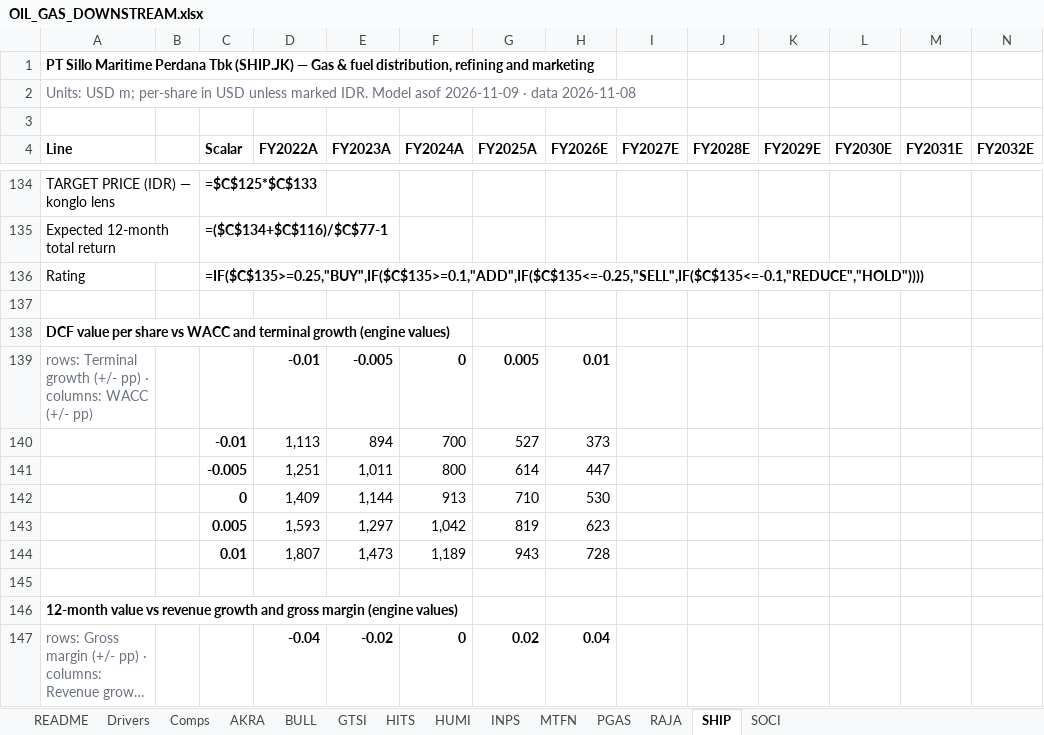
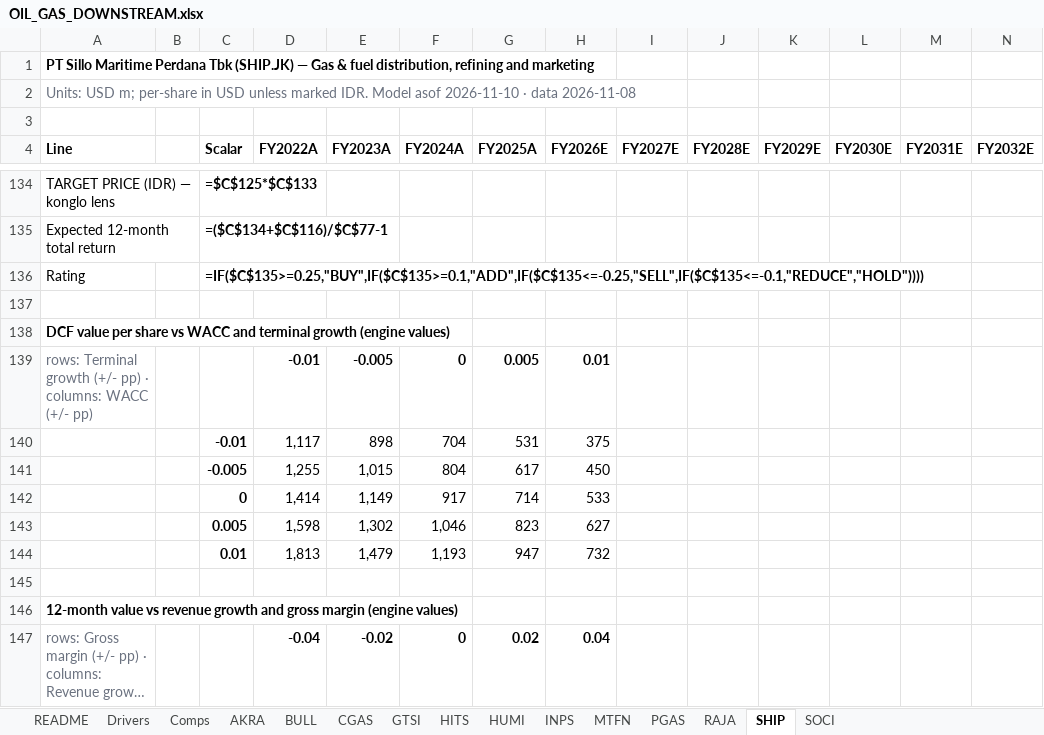
Before and after one commit to snipekick/sixsouth-dashboard, an Excel workbook: models/OIL_GAS_DOWNSTREAM.xlsx, sheet SHIP, drawn as a sheet; only a part is shown, gaps mark what is left out; long unchanged cells end in …; values as stored, in another font and other column widths than the file's, no borders; formulas without a stored value are shown as written; removed rows and columns are numbered as before the commit, all else as after; rows hold the shown columns only; the diff covers the shown part only; the diff names each change by its address in the sheet, - before the commit and + after, or states it on an @@ line.

```diff
--- a/models/OIL_GAS_DOWNSTREAM.xlsx (sheet SHIP)
+++ b/models/OIL_GAS_DOWNSTREAM.xlsx (sheet SHIP)
+sheet tab: CGAS
-A2 (Line): …Model asof 2026-11-09 · data…
+A2 (Line): …Model asof 2026-11-10 · data…
-row 140:  |  | -0.01 | 1,113 | 894 | 700 | 527 | 373
-row 141:  |  | -0.005 | 1,251 | 1,011 | 800 | 614 | 447
-row 142:  |  | 0 | 1,409 | 1,144 | 913 | 710 | 530
-row 143:  |  | 0.005 | 1,593 | 1,297 | 1,042 | 819 | 623
-row 144:  |  | 0.01 | 1,807 | 1,473 | 1,189 | 943 | 728
+row 140:  |  | -0.01 | 1,117 | 898 | 704 | 531 | 375
+row 141:  |  | -0.005 | 1,255 | 1,015 | 804 | 617 | 450
+row 142:  |  | 0 | 1,414 | 1,149 | 917 | 714 | 533
+row 143:  |  | 0.005 | 1,598 | 1,302 | 1,046 | 823 | 627
+row 144:  |  | 0.01 | 1,813 | 1,479 | 1,193 | 947 | 732
```
Also changed, not shown: 5 added rows, 5 removed rows and 13 edited cells elsewhere in this sheet, sheet PGAS, sheet HITS, sheet INPS, sheet SOCI, sheet BULL, sheet RAJA, 6 more sheets, models/AUTOS_COMPONENTS.xlsx, 31 other files.
